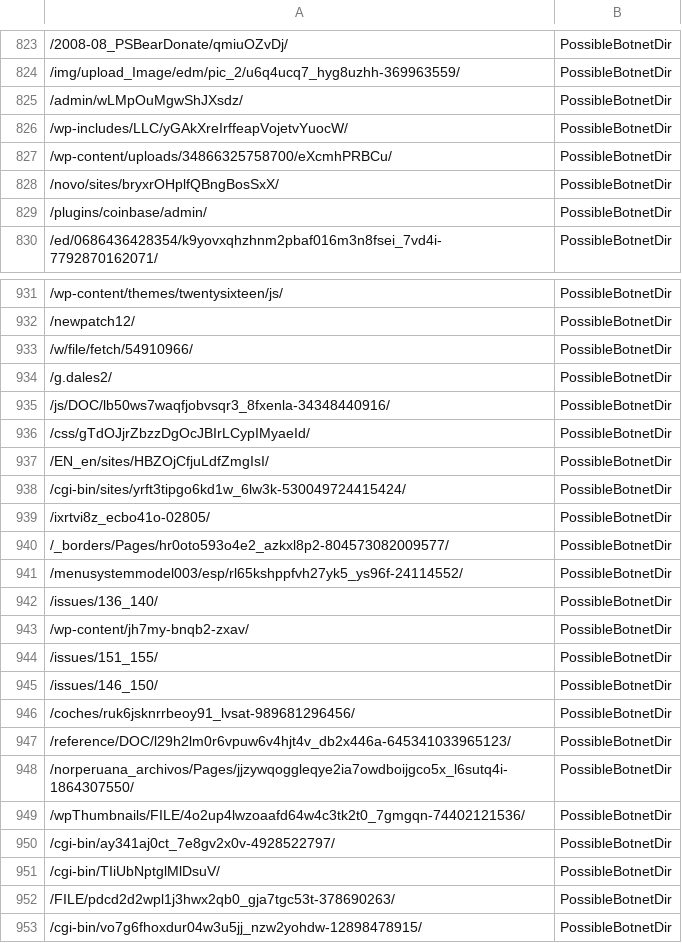
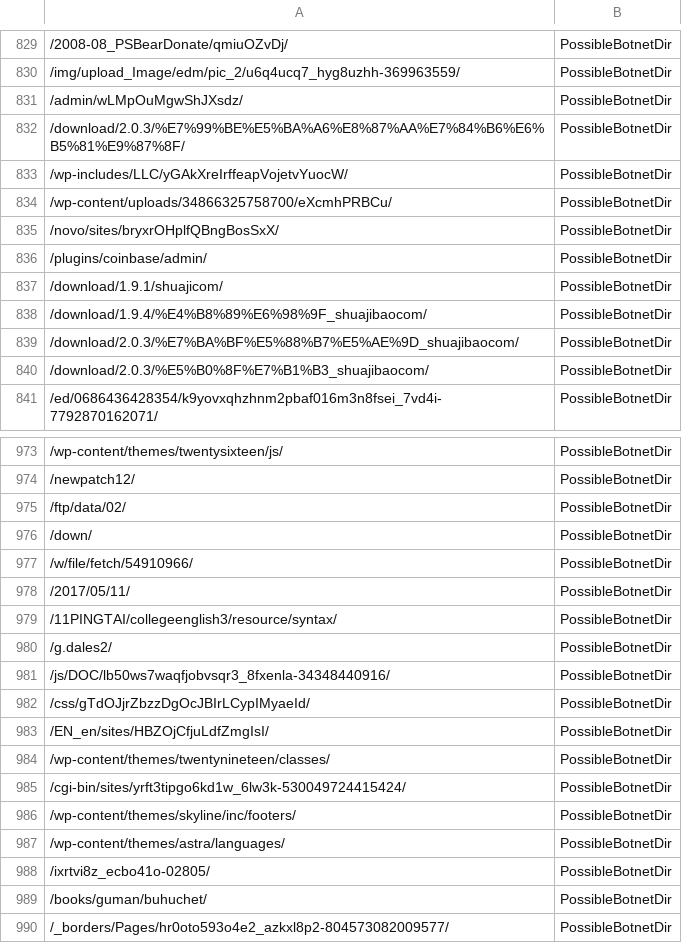
Before and after one commit to DesertFoxBG/desertfoxbg.github.io, a CSV file: directoryFeed.csv, drawn as a sheet; only a part is shown, gaps mark what is left out; the shorter side is filled out with more unchanged rows; the diff covers the shown part only.

```diff
--- a/directoryFeed.csv
+++ b/directoryFeed.csv
@@ -825,2 +831,3 @@
 /admin/wLMpOuMgwShJXsdz/,PossibleBotnetDir
+/download/2.0.3/%E7%99%BE%E5%BA%A6%E8%87%AA%E7%84%B6%E6%B5%81%E9%87%8F/,PossibleBotnetDir
 /wp-includes/LLC/yGAkXreIrffeapVojetvYuocW/,PossibleBotnetDir
@@ -829,2 +836,6 @@
 /plugins/coinbase/admin/,PossibleBotnetDir
+/download/1.9.1/shuajicom/,PossibleBotnetDir
+/download/1.9.4/%E4%B8%89%E6%98%9F_shuajibaocom/,PossibleBotnetDir
+/download/2.0.3/%E7%BA%BF%E5%88%B7%E5%AE%9D_shuajibaocom/,PossibleBotnetDir
+/download/2.0.3/%E5%B0%8F%E7%B1%B3_shuajibaocom/,PossibleBotnetDir
 /ed/0686436428354/k9yovxqhzhnm2pbaf016m3n8fsei_7vd4i-7792870162071/,PossibleBotnetDir
@@ -932,3 +974,7 @@
 /newpatch12/,PossibleBotnetDir
+/ftp/data/02/,PossibleBotnetDir
+/down/,PossibleBotnetDir
 /w/file/fetch/54910966/,PossibleBotnetDir
+/2017/05/11/,PossibleBotnetDir
+/11PINGTAI/collegeenglish3/resource/syntax/,PossibleBotnetDir
 /g.dales2/,PossibleBotnetDir
@@ -937,4 +983,8 @@
 /EN_en/sites/HBZOjCfjuLdfZmgIsI/,PossibleBotnetDir
+/wp-content/themes/twentynineteen/classes/,PossibleBotnetDir
 /cgi-bin/sites/yrft3tipgo6kd1w_6lw3k-530049724415424/,PossibleBotnetDir
+/wp-content/themes/skyline/inc/footers/,PossibleBotnetDir
+/wp-content/themes/astra/languages/,PossibleBotnetDir
 /ixrtvi8z_ecbo41o-02805/,PossibleBotnetDir
+/books/guman/buhuchet/,PossibleBotnetDir
 /_borders/Pages/hr0oto593o4e2_azkxl8p2-804573082009577/,PossibleBotnetDir
```
Also changed, not shown: 48 added rows, 11 removed rows, 5 moved rows and 1 edited cell elsewhere in this file.
